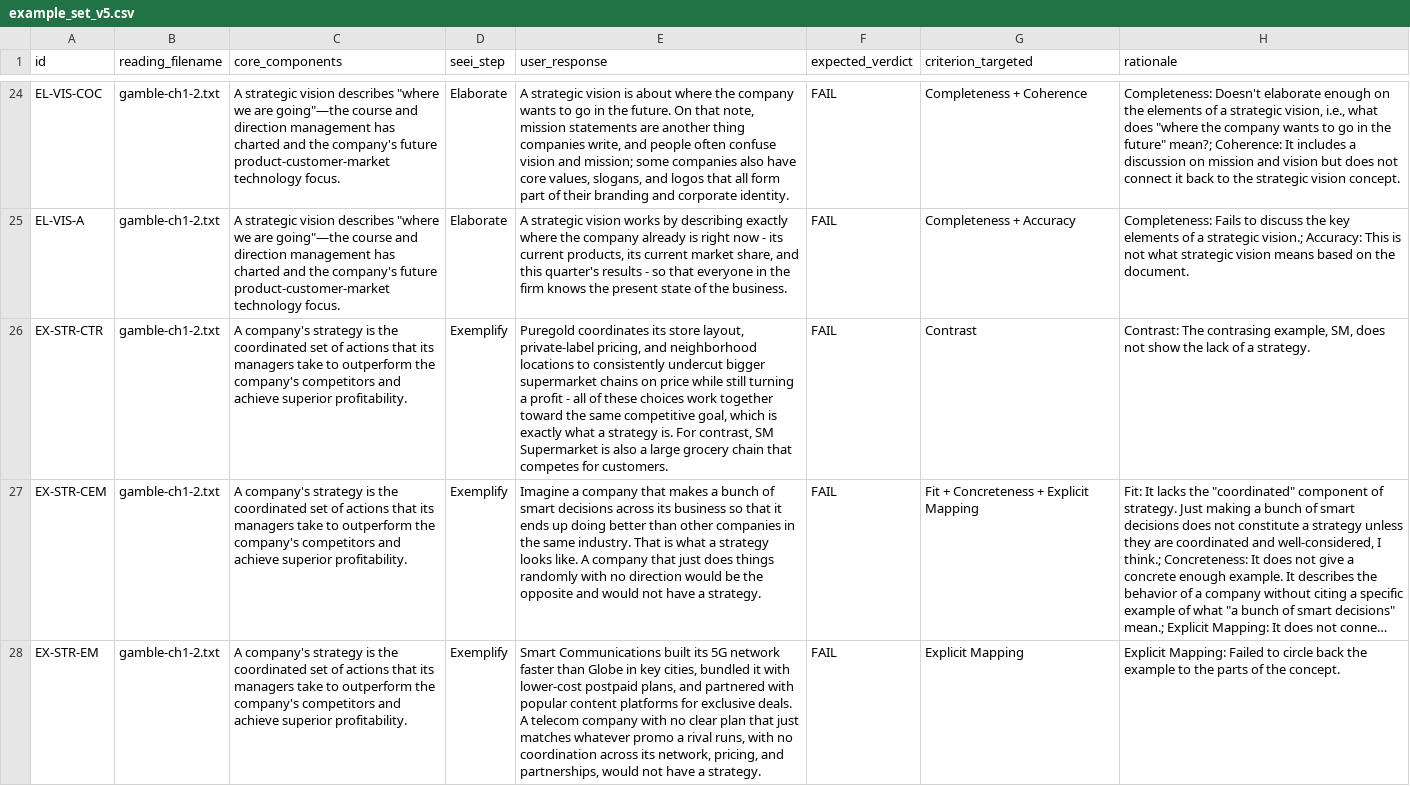
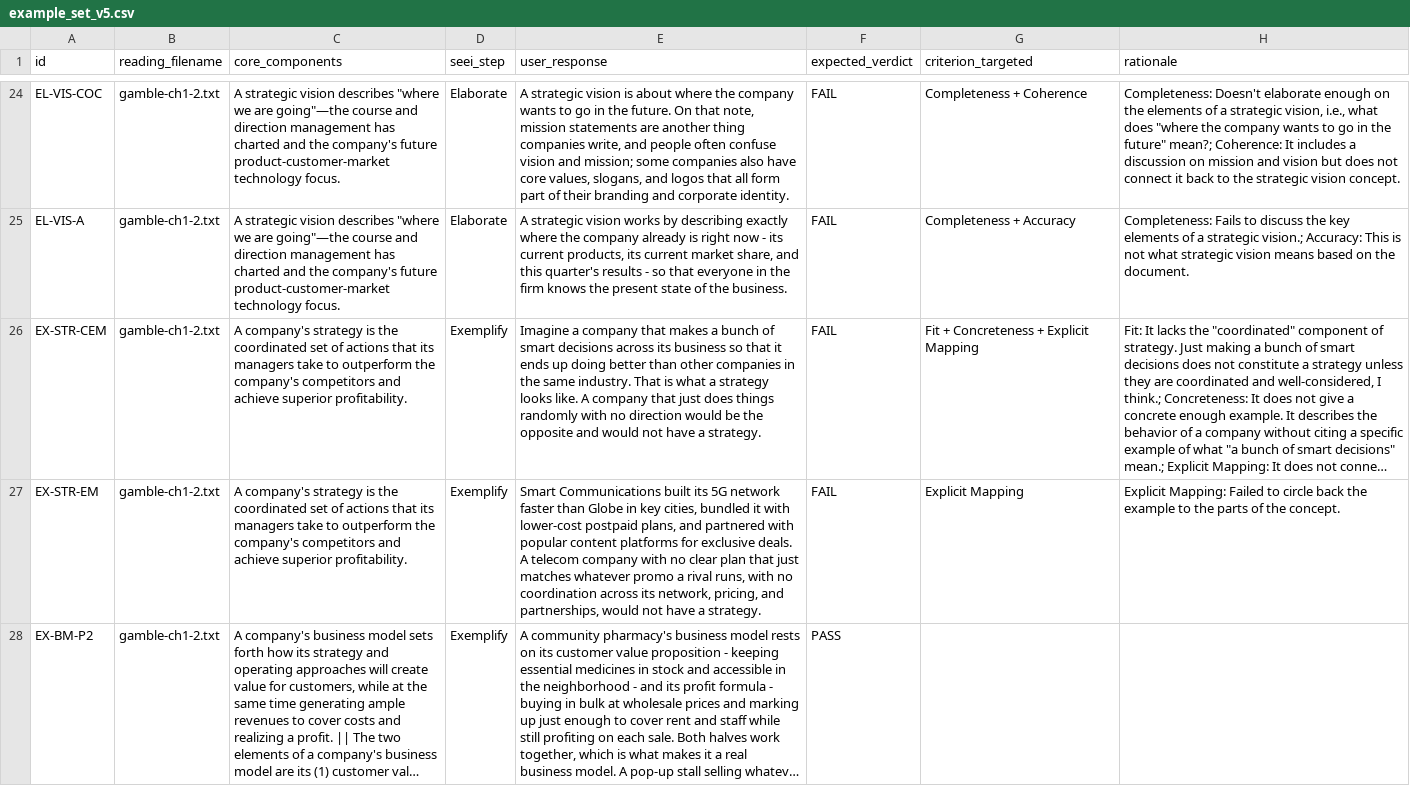
Before and after one commit to Dawsxn/SENSEEI, a CSV file: assessment-agent-eval/data/example_set_v5.csv, drawn as a sheet; only a part is shown, gaps mark what is left out; the shorter side is filled out with more unchanged rows; long unchanged cells end in …; the diff covers the shown part only; the diff names each change by its address in the sheet, - before the commit and + after, or states it on an @@ line.

```diff
--- a/assessment-agent-eval/data/example_set_v5.csv
+++ b/assessment-agent-eval/data/example_set_v5.csv
-row 26: EX-STR-CTR | gamble-ch1-2.txt | A company's strategy is the coordinated set of actions that its managers take to outperform the company's competitors and achieve superior profitability. | Exemplify | Puregold coordinates its store layout, private-label pricing, and neighborhood locations to consistently undercut bigger supermarket chains on price while still turning a profit - all of these choices work together toward the same competitive goal, which is exactly what a strategy is. For contrast, SM Supermarket is also a large grocery chain that competes for customers. | FAIL | Contrast | Contrast: The contrasing example, SM, does not show the lack of a strategy.
```
Also changed, not shown: 2 removed rows elsewhere in this file, 1 other file.
